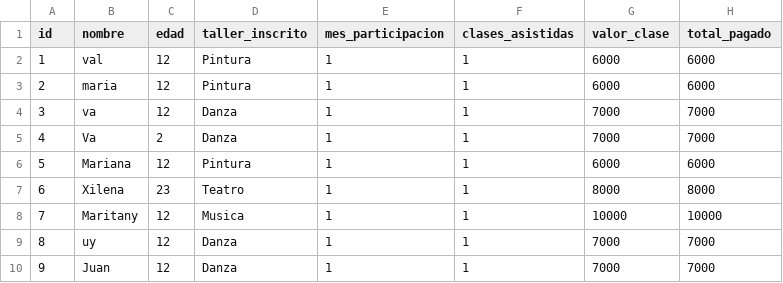
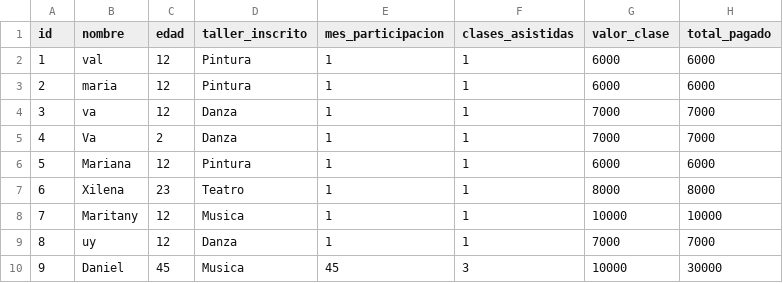
Before and after one commit to valedeveloper/gestion-talleres-culturales, a CSV file: app/participantes.csv, drawn as a sheet.

```diff
--- a/app/participantes.csv
+++ b/app/participantes.csv
@@ -9,2 +9,2 @@ id,nombre,edad,taller_inscrito,mes_participacion,clases_asistidas,valor_clase,to
 8,uy,12,Danza,1,1,7000,7000
-9,Juan,12,Danza,1,1,7000,7000
+9,Daniel,45,Musica,45,3,10000,30000
```
Also changed, not shown: 2 other files.
